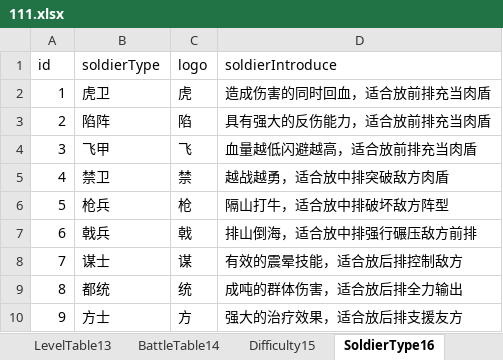
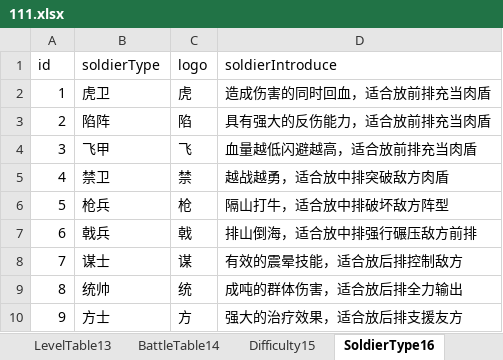
Before and after one commit to MiYanLiang/GameCommon, an Excel workbook: Conversion/AutoChangeJson/datasrc/111.xlsx, sheet SoldierType16, drawn as a sheet; values as stored, in another font and other column widths than the file's, no borders; the diff names each change by its address in the sheet, - before the commit and + after, or states it on an @@ line.

Commit message:
调整文案

```diff
--- a/Conversion/AutoChangeJson/datasrc/111.xlsx (sheet SoldierType16)
+++ b/Conversion/AutoChangeJson/datasrc/111.xlsx (sheet SoldierType16)
-B9 (soldierType): 都统
+B9 (soldierType): 统帅
```
